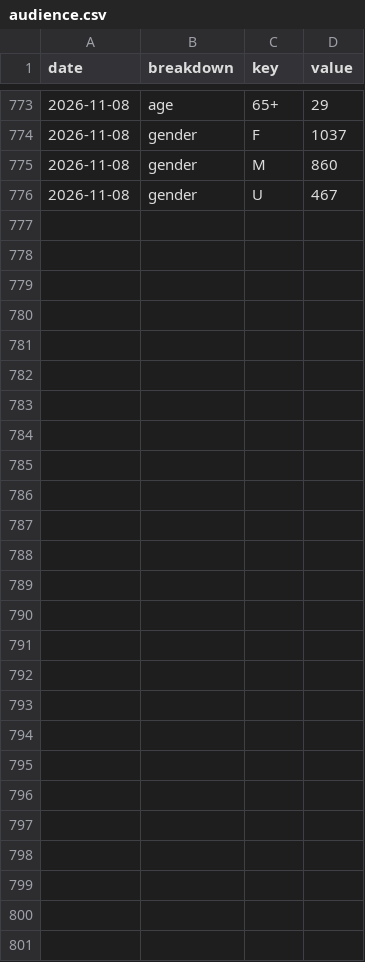
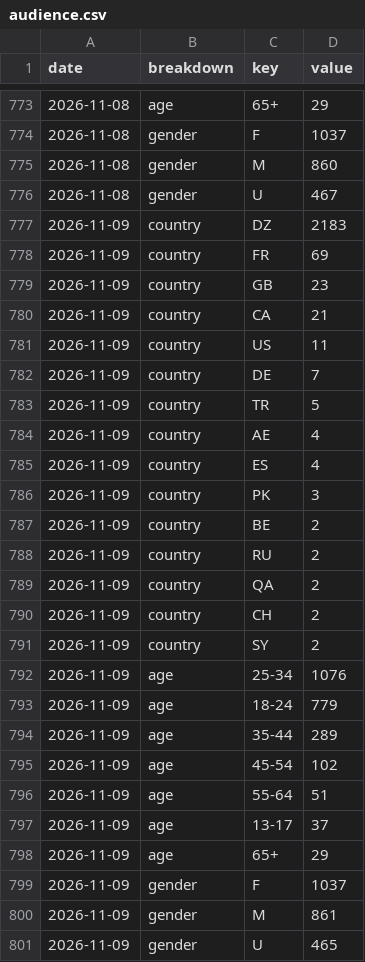
Before and after one commit to LokmaneDaoudi/ig-analytics, a CSV file: data/audience.csv, drawn as a sheet; only a part is shown, gaps mark what is left out; the diff names each change by its address in the sheet, - before the commit and + after, or states it on an @@ line.

```diff
--- a/data/audience.csv
+++ b/data/audience.csv
+row 777: 2026-11-09 | country | DZ | 2183
+row 778: 2026-11-09 | country | FR | 69
+row 779: 2026-11-09 | country | GB | 23
+row 780: 2026-11-09 | country | CA | 21
+row 781: 2026-11-09 | country | US | 11
+row 782: 2026-11-09 | country | DE | 7
+row 783: 2026-11-09 | country | TR | 5
+row 784: 2026-11-09 | country | AE | 4
+row 785: 2026-11-09 | country | ES | 4
+row 786: 2026-11-09 | country | PK | 3
+row 787: 2026-11-09 | country | BE | 2
+row 788: 2026-11-09 | country | RU | 2
+row 789: 2026-11-09 | country | QA | 2
+row 790: 2026-11-09 | country | CH | 2
+row 791: 2026-11-09 | country | SY | 2
+row 792: 2026-11-09 | age | 25-34 | 1076
+row 793: 2026-11-09 | age | 18-24 | 779
+row 794: 2026-11-09 | age | 35-44 | 289
+row 795: 2026-11-09 | age | 45-54 | 102
+row 796: 2026-11-09 | age | 55-64 | 51
+row 797: 2026-11-09 | age | 13-17 | 37
+row 798: 2026-11-09 | age | 65+ | 29
+row 799: 2026-11-09 | gender | F | 1037
+row 800: 2026-11-09 | gender | M | 861
+row 801: 2026-11-09 | gender | U | 465
```
Also changed, not shown: data/account_daily.csv, data/media_metrics.csv.
